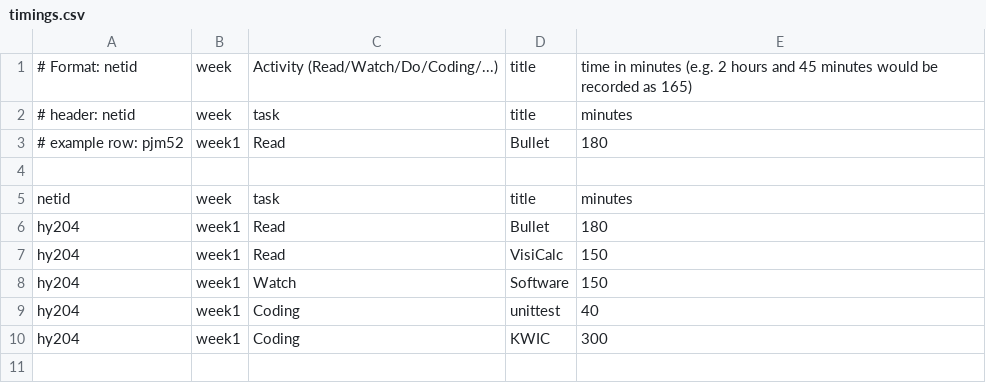
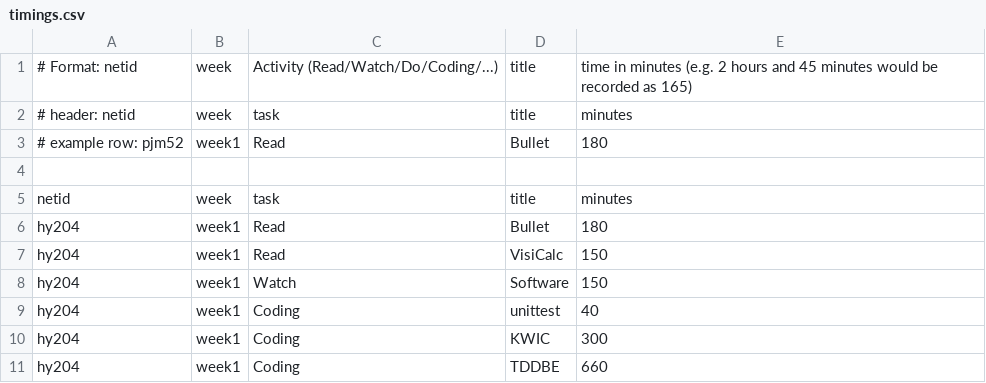
Before and after one commit to NemoDarjeeling/Fintech512, a CSV file: week1/timings.csv, drawn as a sheet.

Commit message:
timing

```diff
--- a/week1/timings.csv
+++ b/week1/timings.csv
@@ -10 +10,2 @@ hy204, week1, Coding, unittest, 40
 hy204, week1, Coding, KWIC, 300
+hy204, week1, Coding, TDDBE, 660
```
